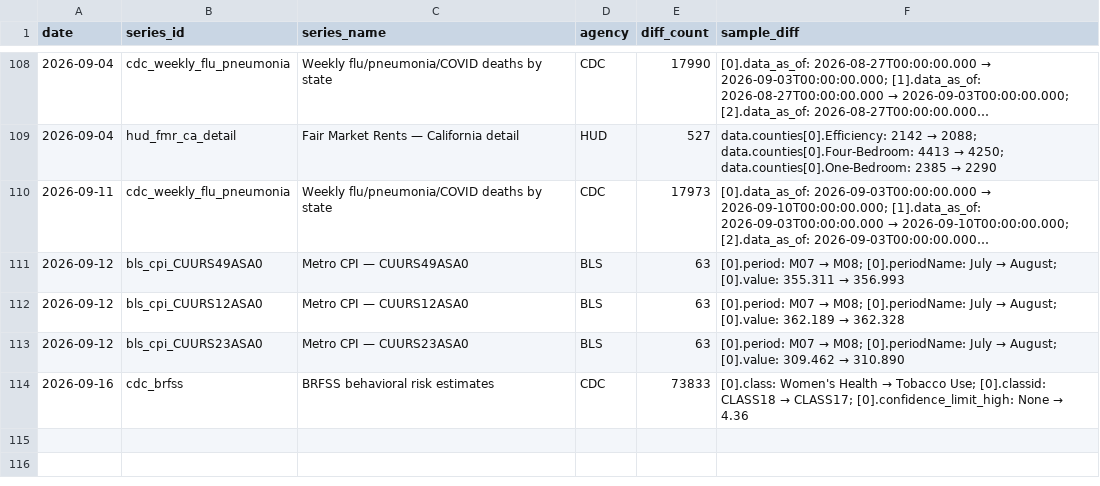
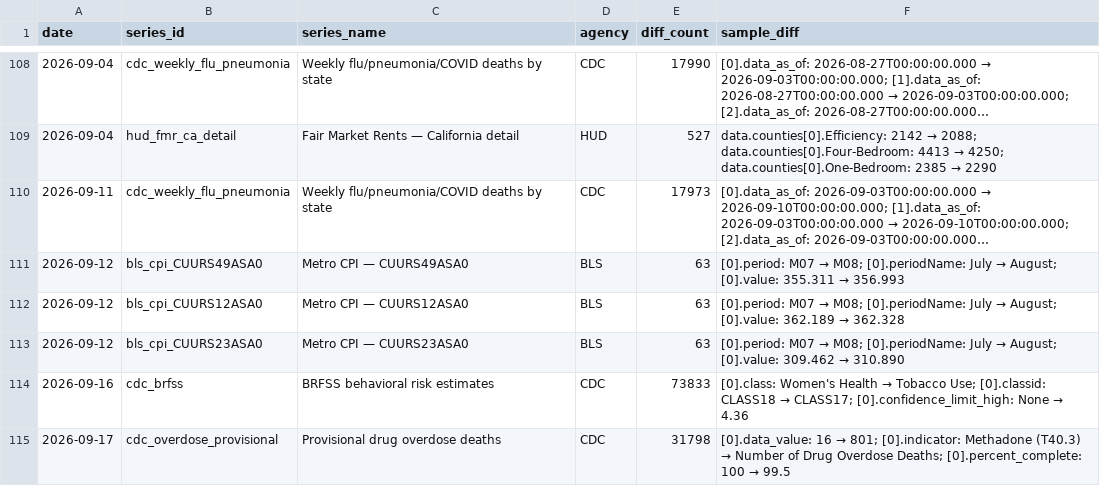
Before and after one commit to Abhisek077/govt-stats-tracker, a CSV file: data/revision_log.csv, drawn as a sheet; only a part is shown, gaps mark what is left out; long unchanged cells end in ….

```diff
--- a/data/revision_log.csv
+++ b/data/revision_log.csv
@@ -114 +114,2 @@ date,series_id,series_name,agency,diff_count,sample_diff
 2026-09-16,cdc_brfss,BRFSS behavioral risk estimates,CDC,73833,[0].class: Women's Health → Tobacco Use; [0].classid: CLASS18 → CLASS17; [0].confidence_limit_high: None → 4.36
+2026-09-17,cdc_overdose_provisional,Provisional drug overdose deaths,CDC,31798,[0].data_value: 16 → 801; [0].indicator: Methadone (T40.3) → Number of Drug Overdose Deaths; [0].percent_complete: 100 → 99.5
```
Also changed, not shown: 4 other files.
